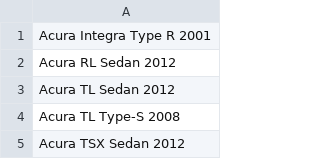
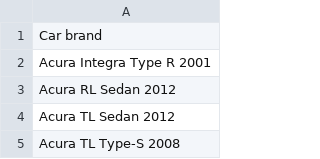
Before and after one commit to quangnhat185/Machine_learning_projects, a CSV file: Car_brand_classification/names.csv, drawn as a sheet; only a part is shown; the shorter side is filled out with more unchanged rows; the diff names each change by its address in the sheet, - before the commit and + after, or states it on an @@ line.

```diff
--- a/Car_brand_classification/names.csv
+++ b/Car_brand_classification/names.csv
+row 1: Car brand
```
Also changed, not shown: 8 other files.
